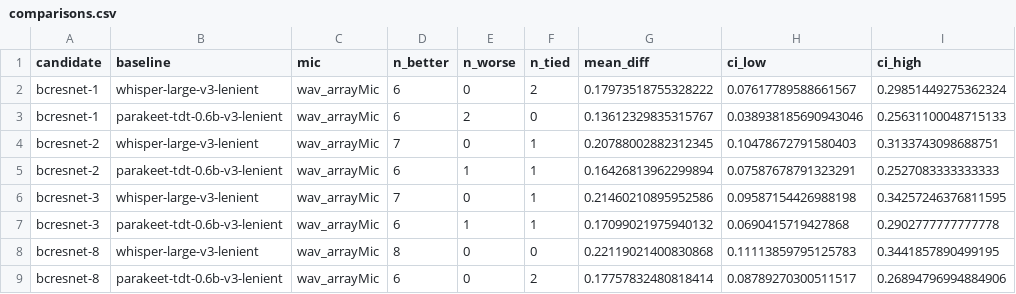
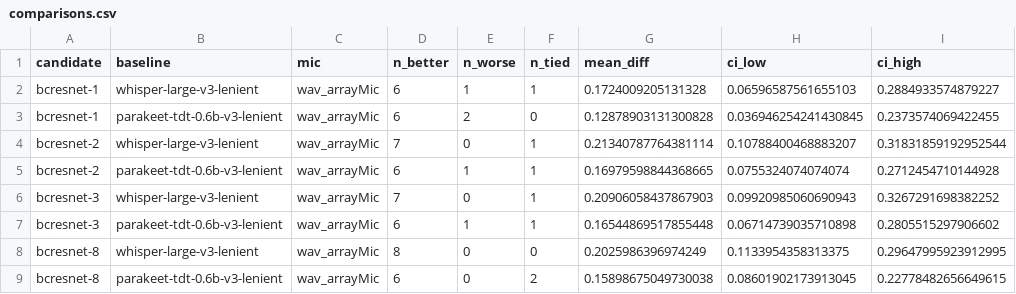
Before and after one commit to FYC23/dysarthric-voice-command-classifier, a CSV file: outputs/step3-bcresnet/comparisons.csv, drawn as a sheet.

```diff
--- a/outputs/step3-bcresnet/comparisons.csv
+++ b/outputs/step3-bcresnet/comparisons.csv
@@ -1,9 +1,9 @@
 candidate,baseline,mic,n_better,n_worse,n_tied,mean_diff,ci_low,ci_high
-bcresnet-1,whisper-large-v3-lenient,wav_arrayMic,6,0,2,0.17973518755328222,0.07617789588661567,0.29851449275362324
-bcresnet-1,parakeet-tdt-0.6b-v3-lenient,wav_arrayMic,6,2,0,0.13612329835315767,0.038938185690943046,0.25631100048715133
-bcresnet-2,whisper-large-v3-lenient,wav_arrayMic,7,0,1,0.20788002882312345,0.10478672791580403,0.3133743098688751
-bcresnet-2,parakeet-tdt-0.6b-v3-lenient,wav_arrayMic,6,1,1,0.16426813962299894,0.07587678791323291,0.2527083333333333
-bcresnet-3,whisper-large-v3-lenient,wav_arrayMic,7,0,1,0.21460210895952586,0.09587154426988198,0.34257246376811595
-bcresnet-3,parakeet-tdt-0.6b-v3-lenient,wav_arrayMic,6,1,1,0.17099021975940132,0.0690415719427868,0.2902777777777778
-bcresnet-8,whisper-large-v3-lenient,wav_arrayMic,8,0,0,0.22119021400830868,0.11113859795125783,0.3441857890499195
-bcresnet-8,parakeet-tdt-0.6b-v3-lenient,wav_arrayMic,6,0,2,0.17757832480818414,0.08789270300511517,0.26894796994884906
+bcresnet-1,whisper-large-v3-lenient,wav_arrayMic,6,1,1,0.1724009205131328,0.06596587561655103,0.2884933574879227
+bcresnet-1,parakeet-tdt-0.6b-v3-lenient,wav_arrayMic,6,2,0,0.12878903131300828,0.036946254241430845,0.2373574069422455
+bcresnet-2,whisper-large-v3-lenient,wav_arrayMic,7,0,1,0.21340787764381114,0.10788400468883207,0.31831859192952544
+bcresnet-2,parakeet-tdt-0.6b-v3-lenient,wav_arrayMic,6,1,1,0.16979598844368665,0.0755324074074074,0.2712454710144928
+bcresnet-3,whisper-large-v3-lenient,wav_arrayMic,7,0,1,0.20906058437867903,0.09920985060690943,0.3267291698382252
+bcresnet-3,parakeet-tdt-0.6b-v3-lenient,wav_arrayMic,6,1,1,0.16544869517855448,0.06714739035710898,0.2805515297906602
+bcresnet-8,whisper-large-v3-lenient,wav_arrayMic,8,0,0,0.2025986396974249,0.1133954358313375,0.29647995923912995
+bcresnet-8,parakeet-tdt-0.6b-v3-lenient,wav_arrayMic,6,0,2,0.15898675049730038,0.08601902173913045,0.22778482656649615
```
Also changed, not shown: outputs/step3-bcresnet/head-mic/comparisons.csv, outputs/step3-bcresnet/head-mic/per_speaker.csv, 21 other files.
